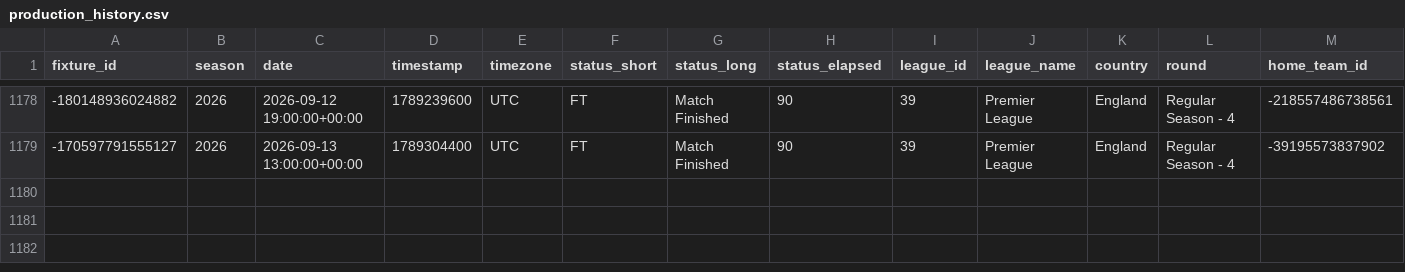
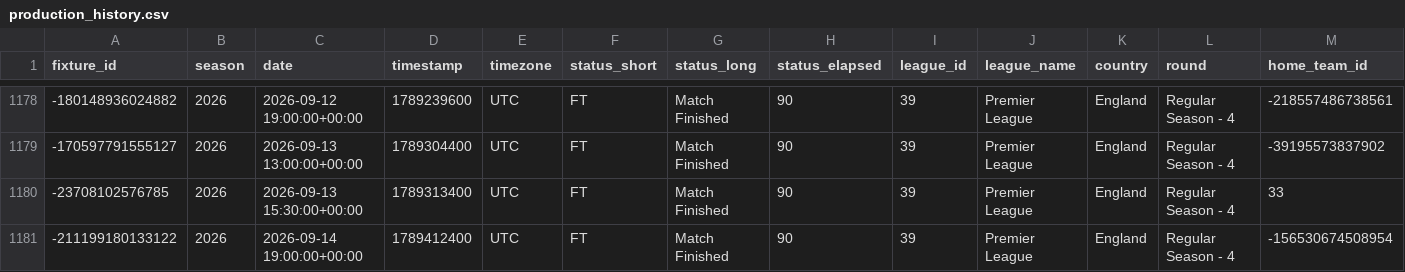
Before and after one commit to sajid-332/fixtureiq, a CSV file: data/processed/production/production_history.csv, drawn as a sheet; only a part is shown, gaps mark what is left out; rows hold the shown columns only; the diff names each change by its address in the sheet, - before the commit and + after, or states it on an @@ line.

```diff
--- a/data/processed/production/production_history.csv
+++ b/data/processed/production/production_history.csv
+row 1180: -23708102576785 | 2026 | 2026-09-13 15:30:00+00:00 | 1789313400 | UTC | FT | Match Finished | 90 | 39 | Premier League | England | Regular Season - 4 | 33
+row 1181: -211199180133122 | 2026 | 2026-09-14 19:00:00+00:00 | 1789412400 | UTC | FT | Match Finished | 90 | 39 | Premier League | England | Regular Season - 4 | -156530674508954
```
Also changed, not shown: data/processed/intelligence/match_intelligence.csv, data/processed/intelligence/match_intelligence_base.csv, 30 other files.
